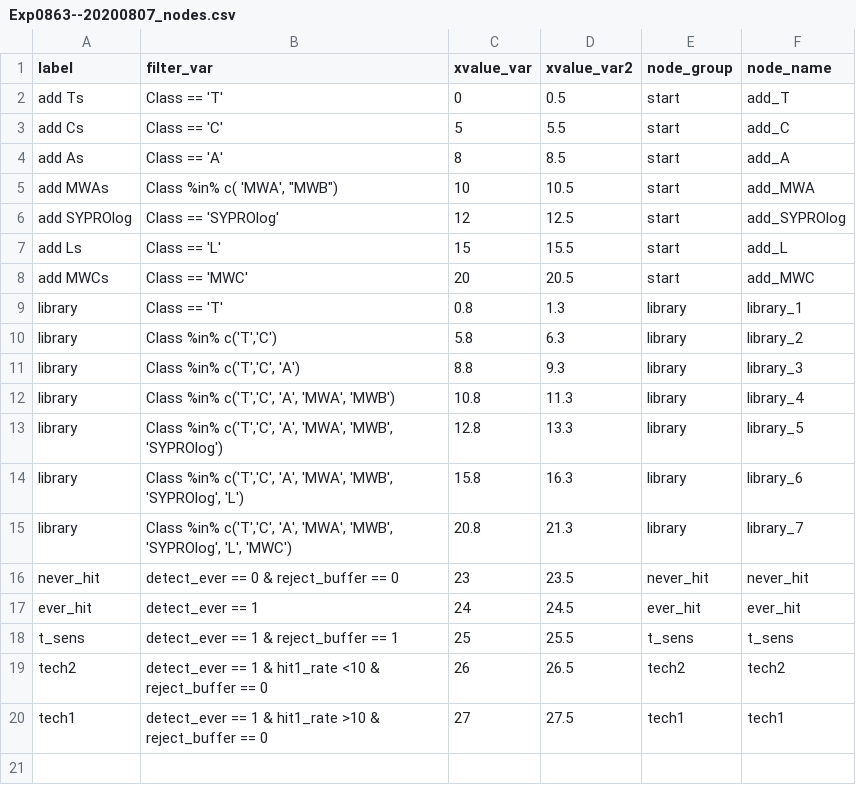
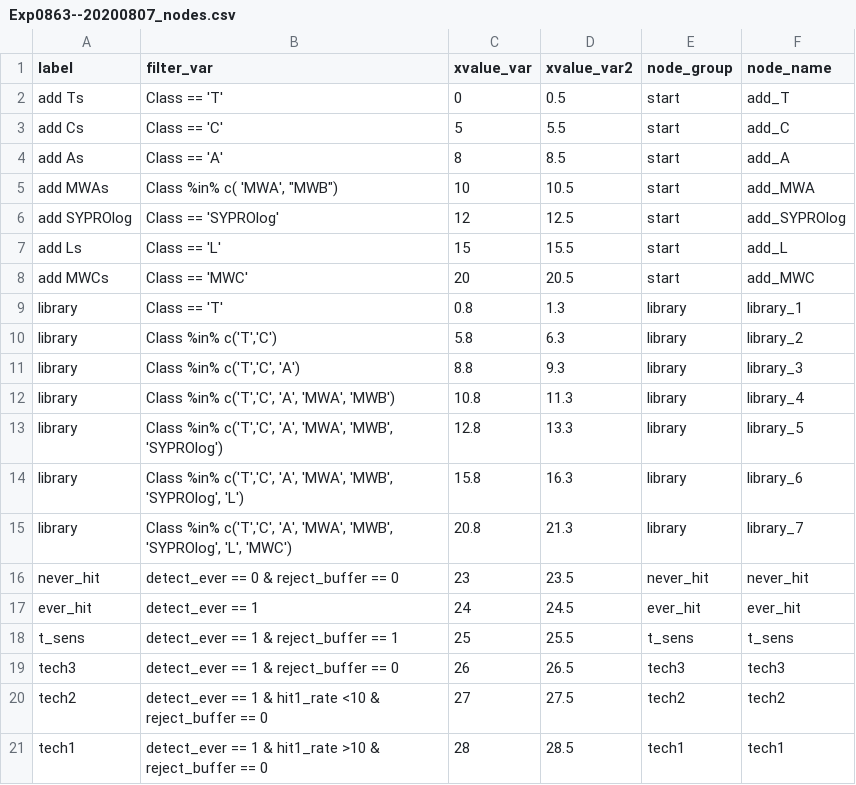
Before and after one commit to taiawu/dye_sankey, a CSV file: Exp0863--20200807_nodes.csv, drawn as a sheet.

Commit message:
add plots to select and color specific elements/nodes

```diff
--- a/Exp0863--20200807_nodes.csv
+++ b/Exp0863--20200807_nodes.csv
@@ -18,3 +18,4 @@ ever_hit,detect_ever == 1,24,24.5,ever_hit,ever_hit
 t_sens,detect_ever == 1 & reject_buffer == 1,25,25.5,t_sens,t_sens
-tech2,detect_ever == 1 & hit1_rate <10 & reject_buffer == 0,26,26.5,tech2,tech2
-tech1,detect_ever == 1 & hit1_rate >10 & reject_buffer == 0,27,27.5,tech1,tech1
+tech3,detect_ever == 1 & reject_buffer == 0,26,26.5,tech3,tech3
+tech2,detect_ever == 1 & hit1_rate <10 & reject_buffer == 0,27,27.5,tech2,tech2
+tech1,detect_ever == 1 & hit1_rate >10 & reject_buffer == 0,28,28.5,tech1,tech1
```
Also changed, not shown: 2 other files.
